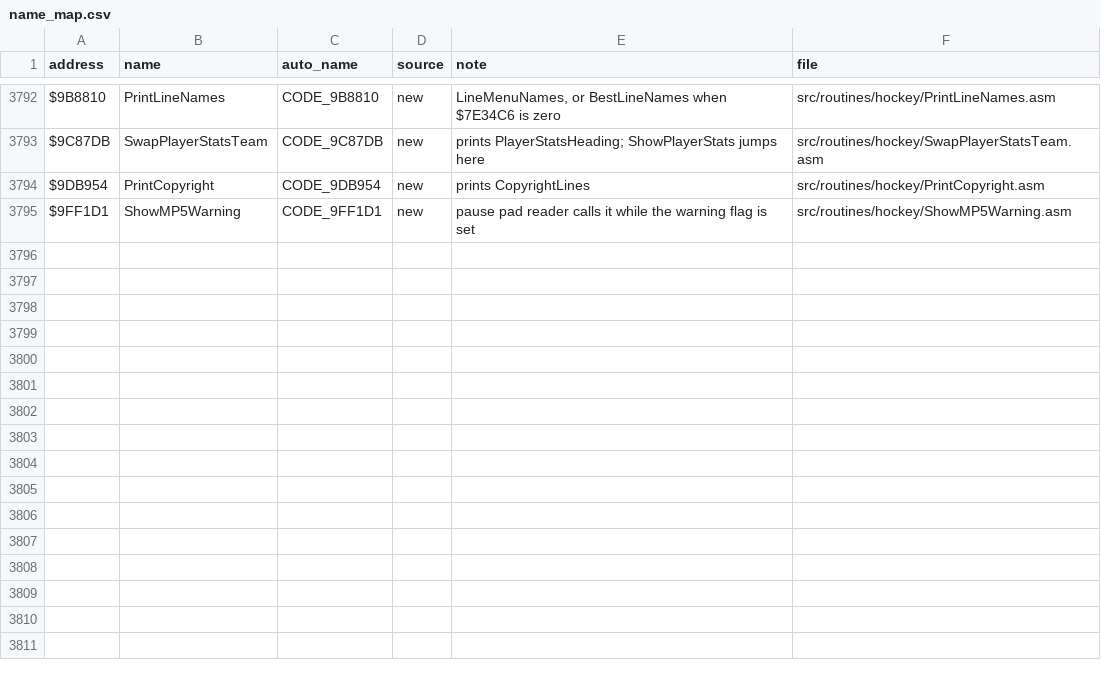
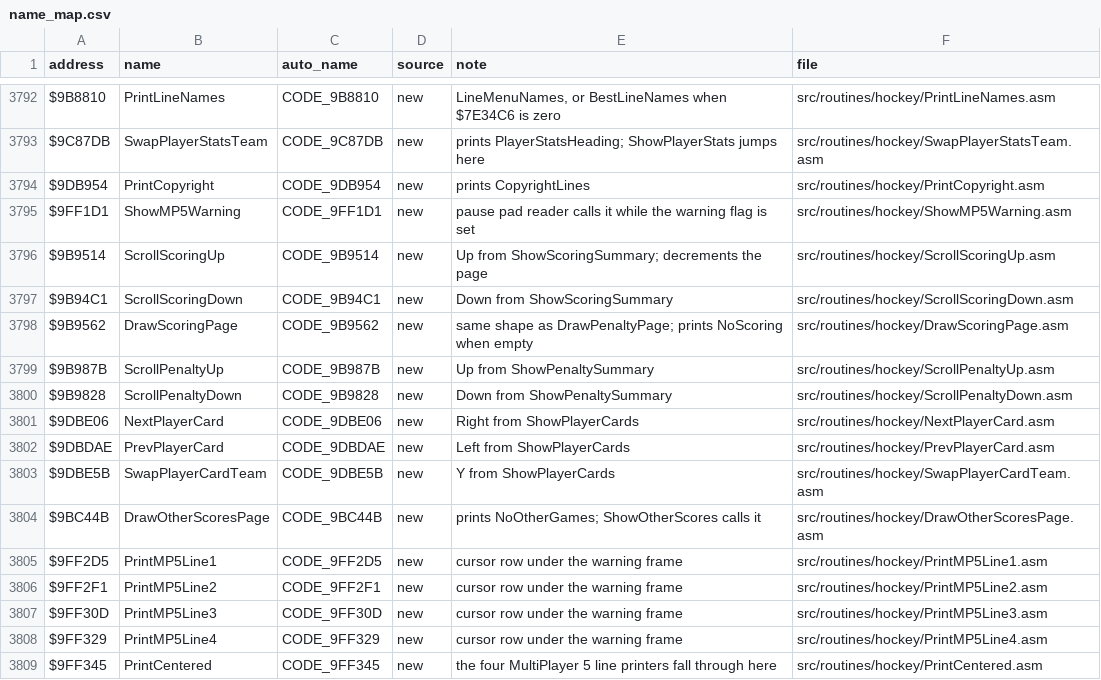
Before and after one commit to Mhopkinsinc/NHL94SNES, a CSV file: docs/name_map.csv, drawn as a sheet; only a part is shown, gaps mark what is left out; the diff names each change by its address in the sheet, - before the commit and + after, or states it on an @@ line.

```diff
--- a/docs/name_map.csv
+++ b/docs/name_map.csv
+row 3796: $9B9514 | ScrollScoringUp | CODE_9B9514 | new | Up from ShowScoringSummary; decrements the page | src/routines/hockey/ScrollScoringUp.asm
+row 3797: $9B94C1 | ScrollScoringDown | CODE_9B94C1 | new | Down from ShowScoringSummary | src/routines/hockey/ScrollScoringDown.asm
+row 3798: $9B9562 | DrawScoringPage | CODE_9B9562 | new | same shape as DrawPenaltyPage; prints NoScoring when empty | src/routines/hockey/DrawScoringPage.asm
+row 3799: $9B987B | ScrollPenaltyUp | CODE_9B987B | new | Up from ShowPenaltySummary | src/routines/hockey/ScrollPenaltyUp.asm
+row 3800: $9B9828 | ScrollPenaltyDown | CODE_9B9828 | new | Down from ShowPenaltySummary | src/routines/hockey/ScrollPenaltyDown.asm
+row 3801: $9DBE06 | NextPlayerCard | CODE_9DBE06 | new | Right from ShowPlayerCards | src/routines/hockey/NextPlayerCard.asm
+row 3802: $9DBDAE | PrevPlayerCard | CODE_9DBDAE | new | Left from ShowPlayerCards | src/routines/hockey/PrevPlayerCard.asm
+row 3803: $9DBE5B | SwapPlayerCardTeam | CODE_9DBE5B | new | Y from ShowPlayerCards | src/routines/hockey/SwapPlayerCardTeam.asm
+row 3804: $9BC44B | DrawOtherScoresPage | CODE_9BC44B | new | prints NoOtherGames; ShowOtherScores calls it | src/routines/hockey/DrawOtherScoresPage.asm
+row 3805: $9FF2D5 | PrintMP5Line1 | CODE_9FF2D5 | new | cursor row under the warning frame | src/routines/hockey/PrintMP5Line1.asm
+row 3806: $9FF2F1 | PrintMP5Line2 | CODE_9FF2F1 | new | cursor row under the warning frame | src/routines/hockey/PrintMP5Line2.asm
+row 3807: $9FF30D | PrintMP5Line3 | CODE_9FF30D | new | cursor row under the warning frame | src/routines/hockey/PrintMP5Line3.asm
+row 3808: $9FF329 | PrintMP5Line4 | CODE_9FF329 | new | cursor row under the warning frame | src/routines/hockey/PrintMP5Line4.asm
+row 3809: $9FF345 | PrintCentered | CODE_9FF345 | new | the four MultiPlayer 5 line printers fall through here | src/routines/hockey/PrintCentered.asm
```
Also changed, not shown: 25 other files.
